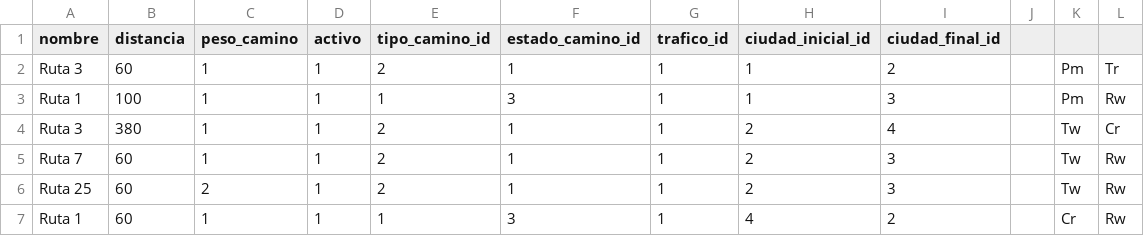
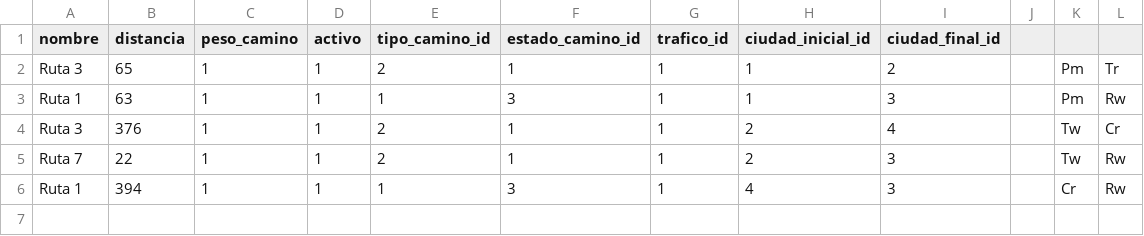
Before and after one commit to deimon777/ISFPP-Java, a CSV file: src/gui/resource/CSV/Caminos.csv, drawn as a sheet.

Commit message:
Quite un camino por el grafo

```diff
--- a/src/gui/resource/CSV/Caminos.csv
+++ b/src/gui/resource/CSV/Caminos.csv
@@ -1,7 +1,6 @@
 nombre ,distancia ,peso_camino ,activo ,tipo_camino_id ,estado_camino_id ,trafico_id ,ciudad_inicial_id ,ciudad_final_id ,,,
-Ruta 3,60,1,1,2,1,1,1,2,,Pm,Tr
-Ruta 1,100,1,1,1,3,1,1,3,,Pm,Rw
-Ruta 3,380,1,1,2,1,1,2,4,,Tw,Cr
-Ruta 7,60,1,1,2,1,1,2,3,,Tw,Rw
-Ruta 25,60,2,1,2,1,1,2,3,,Tw,Rw
-Ruta 1,60,1,1,1,3,1,4,2,,Cr,Rw
+Ruta 3,65,1,1,2,1,1,1,2,,Pm,Tr
+Ruta 1,63,1,1,1,3,1,1,3,,Pm,Rw
+Ruta 3,376,1,1,2,1,1,2,4,,Tw,Cr
+Ruta 7,22,1,1,2,1,1,2,3,,Tw,Rw
+Ruta 1,394,1,1,1,3,1,4,3,,Cr,Rw
```
